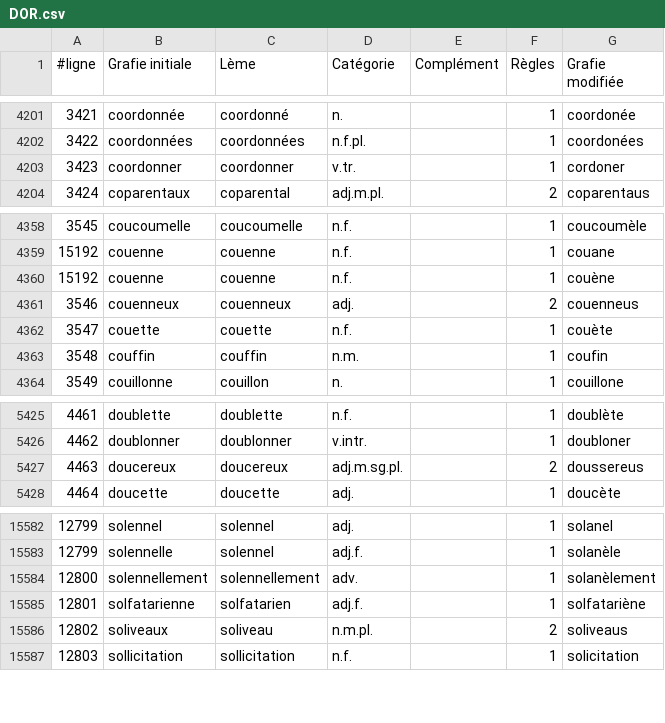
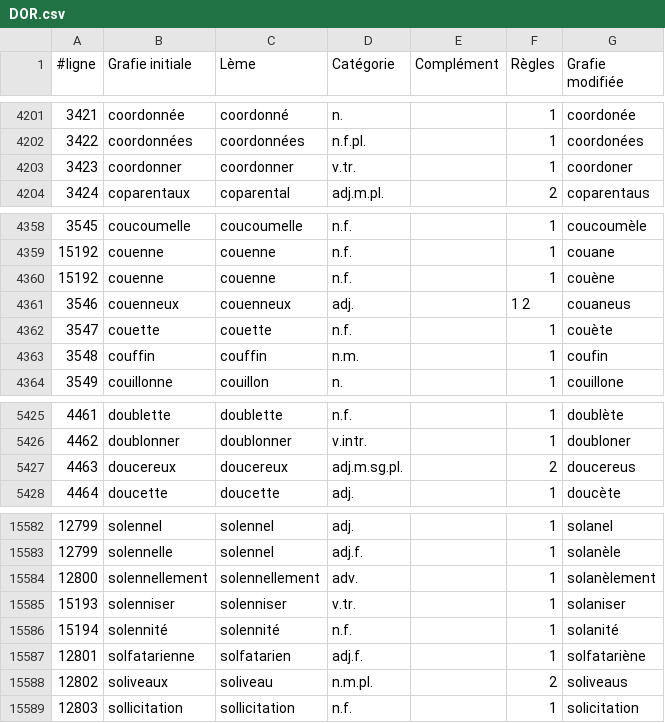
Before and after one commit to v-gb/ortografe, a CSV file: data/erofa/DOR.csv, drawn as a sheet; only a part is shown, gaps mark what is left out.

Commit message:
import new erofa dict

```diff
--- a/data/erofa/DOR.csv
+++ b/data/erofa/DOR.csv
@@ -4202,3 +4202,3 @@
 3422,coordonnées,coordonnées,n.f.pl.,,1,coordonées
-3423,coordonner,coordonner,v.tr.,,1,cordoner
+3423,coordonner,coordonner,v.tr.,,1,coordoner
 3424,coparentaux,coparental,adj.m.pl.,,2,coparentaus
@@ -4360,3 +4360,3 @@
 15192,couenne,couenne,n.f.,,1,couène
-3546,couenneux,couenneux,adj.,,2,couenneus
+3546,couenneux,couenneux,adj.,,1 2,couaneus
 3547,couette,couette,n.f.,,1,couète
@@ -5426,3 +5426,3 @@
 4462,doublonner,doublonner,v.intr.,,1,doubloner
-4463,doucereux,doucereux,adj.m.sg.pl.,,2,doussereus
+4463,doucereux,doucereux,adj.m.sg.pl.,,2,doucereus
 4464,doucette,doucette,adj.,,1,doucète
@@ -15584,2 +15584,4 @@
 12800,solennellement,solennellement,adv.,,1,solanèlement
+15193,solenniser,solenniser,v.tr.,,1,solaniser
+15194,solennité,solennité,n.f.,,1,solanité
 12801,solfatarienne,solfatarien,adj.f.,,1,solfatariène
```
Also changed, not shown: data/homemade/dict-erofa-ext.csv, data/homemade/lexique-extra.csv, 2 other files.
